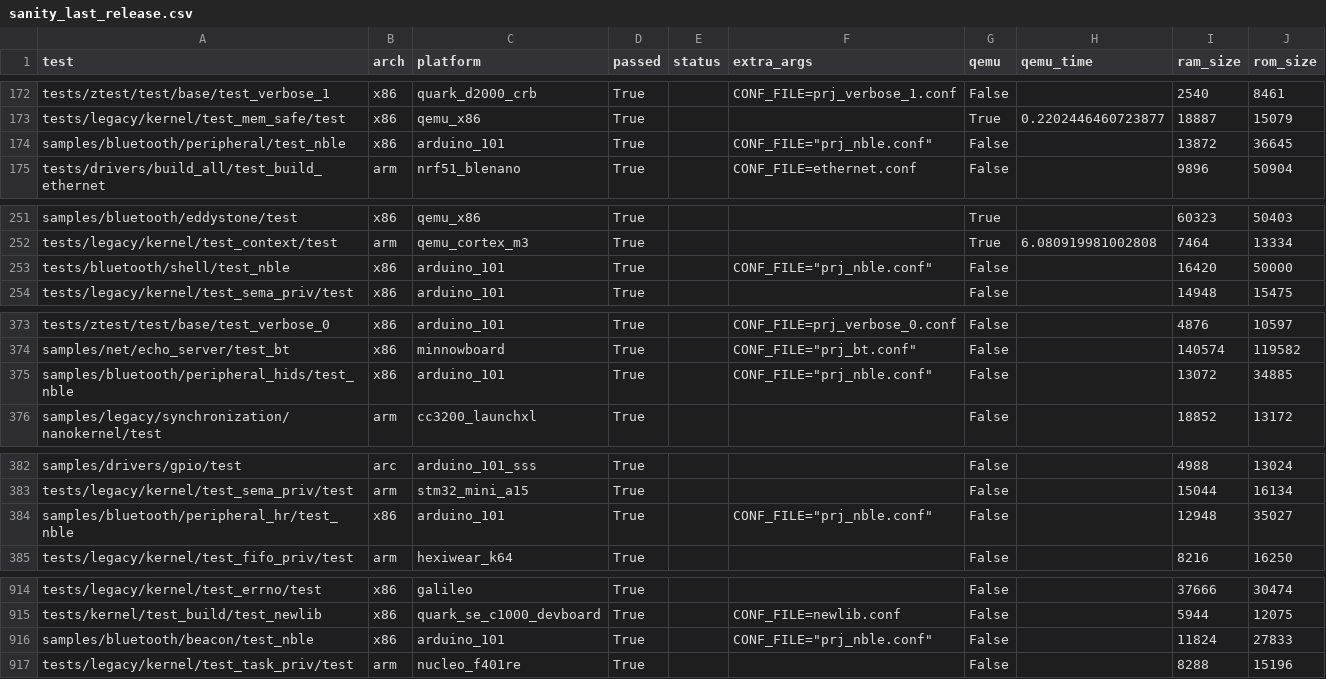
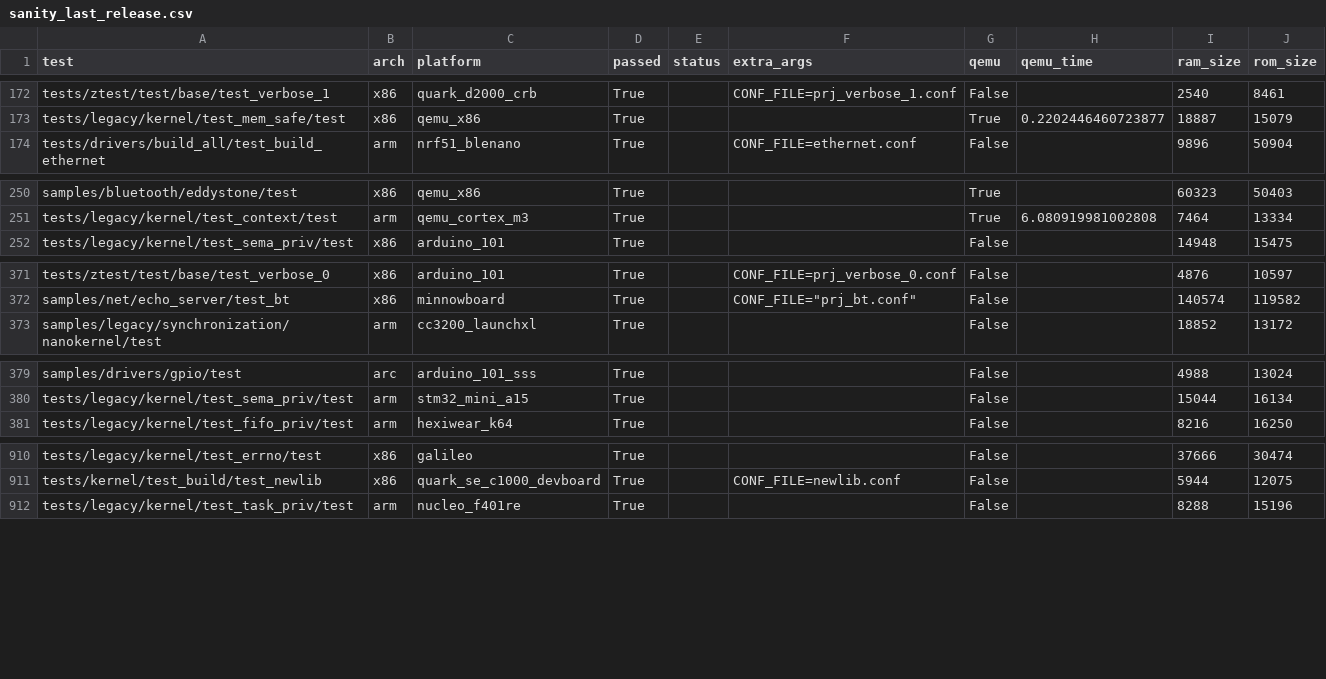
Before and after one commit to phytec/zephyr-phytec, a CSV file: scripts/sanity_chk/sanity_last_release.csv, drawn as a sheet; only a part is shown, gaps mark what is left out; the diff covers the shown part only; the diff names each change by its address in the sheet, - before the commit and + after, or states it on an @@ line.

Commit message:
Bluetooth: Remove support for NBLE
NBLE has been deprecated for a few releases now and can be removed.

Signed-off-by: Johan Hedberg <johan.hedberg@intel.com>

```diff
--- a/scripts/sanity_chk/sanity_last_release.csv
+++ b/scripts/sanity_chk/sanity_last_release.csv
-row 174: samples/bluetooth/peripheral/test_nble | x86 | arduino_101 | True |  | CONF_FILE="prj_nble.conf" | False |  | 13872 | 36645
-row 253: tests/bluetooth/shell/test_nble | x86 | arduino_101 | True |  | CONF_FILE="prj_nble.conf" | False |  | 16420 | 50000
-row 375: samples/bluetooth/peripheral_hids/test_nble | x86 | arduino_101 | True |  | CONF_FILE="prj_nble.conf" | False |  | 13072 | 34885
-row 384: samples/bluetooth/peripheral_hr/test_nble | x86 | arduino_101 | True |  | CONF_FILE="prj_nble.conf" | False |  | 12948 | 35027
-row 916: samples/bluetooth/beacon/test_nble | x86 | arduino_101 | True |  | CONF_FILE="prj_nble.conf" | False |  | 11824 | 27833
```
Also changed, not shown: 6 removed rows elsewhere in this file, 43 other files.
